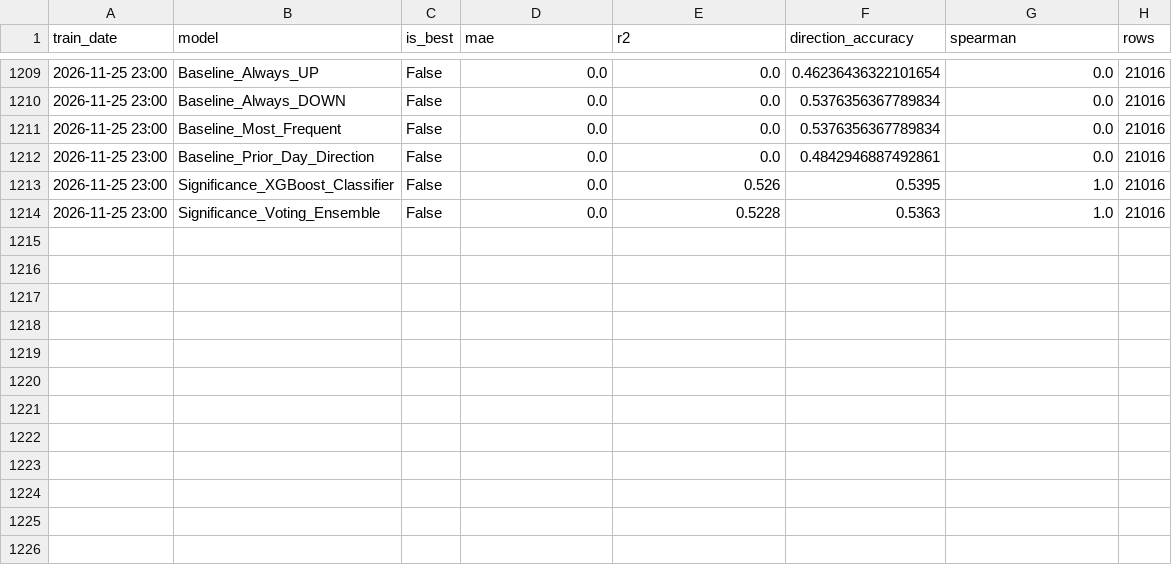
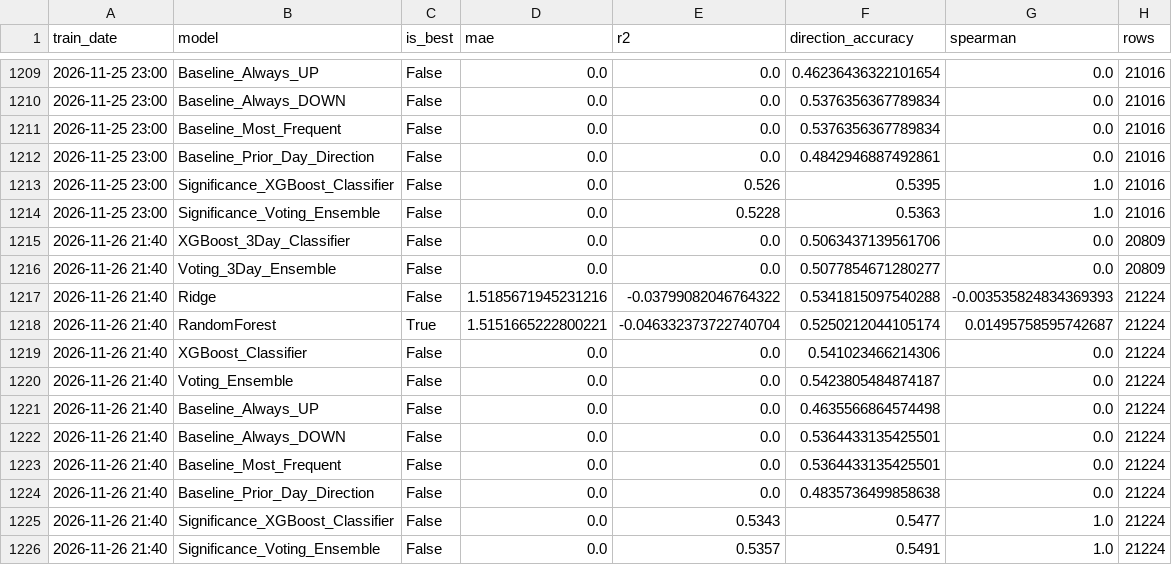
Before and after one commit to NGowthamKumar/Stock_Sentiment, a CSV file: data/modeling/model_metrics.csv, drawn as a sheet; only a part is shown, gaps mark what is left out; the diff names each change by its address in the sheet, - before the commit and + after, or states it on an @@ line.

```diff
--- a/data/modeling/model_metrics.csv
+++ b/data/modeling/model_metrics.csv
+row 1215: 2026-11-26 21:40 | XGBoost_3Day_Classifier | False | 0.0 | 0.0 | 0.5063437139561706 | 0.0 | 20809
+row 1216: 2026-11-26 21:40 | Voting_3Day_Ensemble | False | 0.0 | 0.0 | 0.5077854671280277 | 0.0 | 20809
+row 1217: 2026-11-26 21:40 | Ridge | False | 1.5185671945231216 | -0.03799082046764322 | 0.5341815097540288 | -0.003535824834369393 | 21224
+row 1218: 2026-11-26 21:40 | RandomForest | True | 1.5151665222800221 | -0.046332373722740704 | 0.5250212044105174 | 0.01495758595742687 | 21224
+row 1219: 2026-11-26 21:40 | XGBoost_Classifier | False | 0.0 | 0.0 | 0.541023466214306 | 0.0 | 21224
+row 1220: 2026-11-26 21:40 | Voting_Ensemble | False | 0.0 | 0.0 | 0.5423805484874187 | 0.0 | 21224
+row 1221: 2026-11-26 21:40 | Baseline_Always_UP | False | 0.0 | 0.0 | 0.4635566864574498 | 0.0 | 21224
+row 1222: 2026-11-26 21:40 | Baseline_Always_DOWN | False | 0.0 | 0.0 | 0.5364433135425501 | 0.0 | 21224
+row 1223: 2026-11-26 21:40 | Baseline_Most_Frequent | False | 0.0 | 0.0 | 0.5364433135425501 | 0.0 | 21224
+row 1224: 2026-11-26 21:40 | Baseline_Prior_Day_Direction | False | 0.0 | 0.0 | 0.4835736499858638 | 0.0 | 21224
+row 1225: 2026-11-26 21:40 | Significance_XGBoost_Classifier | False | 0.0 | 0.5343 | 0.5477 | 1.0 | 21224
+row 1226: 2026-11-26 21:40 | Significance_Voting_Ensemble | False | 0.0 | 0.5357 | 0.5491 | 1.0 | 21224
```
Also changed, not shown: data/dxy_history.csv, data/predictions_nextday.csv, 11 other files.
